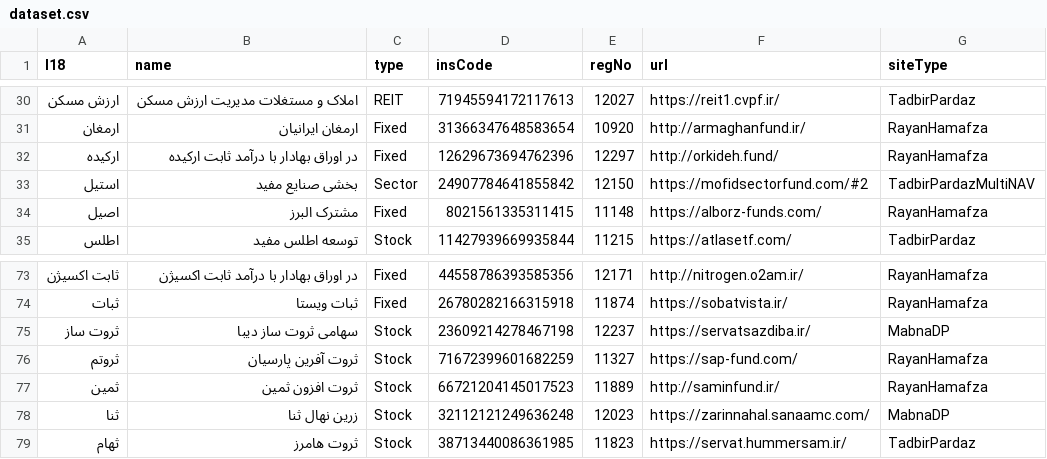
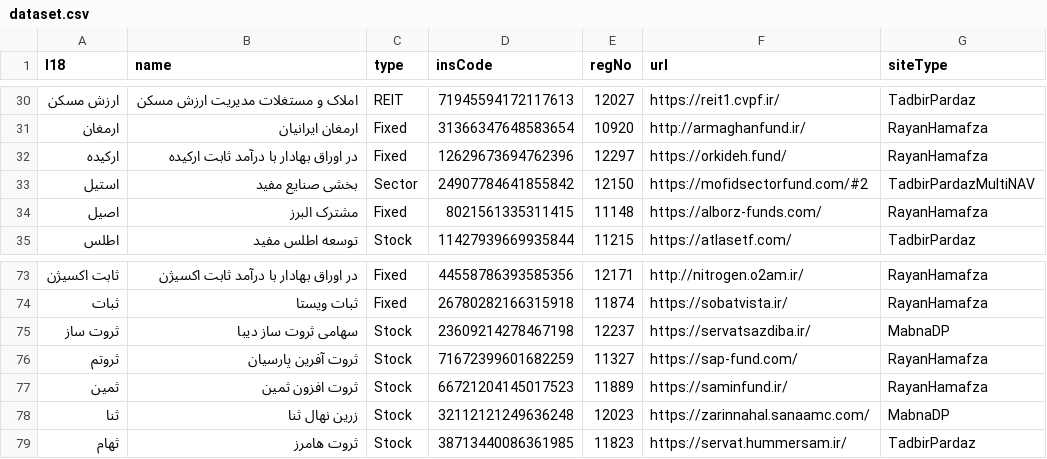
Before and after one commit to 5j9/iranetf, a CSV file: iranetf/dataset.csv, drawn as a sheet; only a part is shown, gaps mark what is left out.

Commit message:
fix(dataset): update urls

```diff
--- a/iranetf/dataset.csv
+++ b/iranetf/dataset.csv
@@ -31,3 +31,3 @@
 ارمغان,ارمغان ایرانیان,Fixed,31366347648583654,10920,http://armaghanfund.ir/,RayanHamafza
-ارکیده,در اوراق بهادار با درآمد ثابت ارکیده,Fixed,12629673694762396,12297,http://orkideh.fund/,RayanHamafza
+ارکیده,در اوراق بهادار با درآمد ثابت ارکیده,Fixed,12629673694762396,12297,https://orkideh.fund/,RayanHamafza
 استیل,بخشی صنایع مفید,Sector,24907784641855842,12150,https://mofidsectorfund.com/#2,TadbirPardazMultiNAV
@@ -76,3 +76,3 @@
 ثروتم,ثروت آفرین پارسیان,Stock,71672399601682259,11327,https://sap-fund.com/,RayanHamafza
-ثمین,ثروت افزون ثمین,Stock,66721204145017523,11889,http://saminfund.ir/,RayanHamafza
+ثمین,ثروت افزون ثمین,Stock,66721204145017523,11889,https://saminfund.ir/,RayanHamafza
 ثنا,زرین نهال ثنا,Stock,32112121249636248,12023,https://zarinnahal.sanaamc.com/,MabnaDP
```
